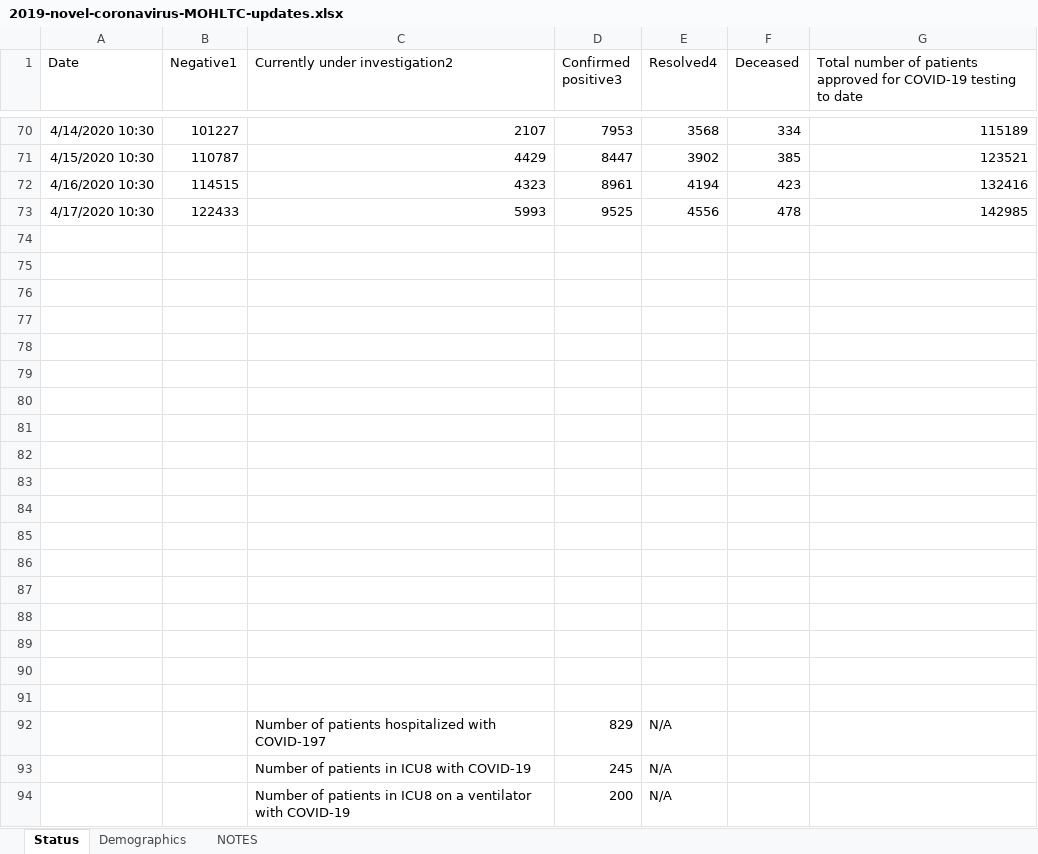
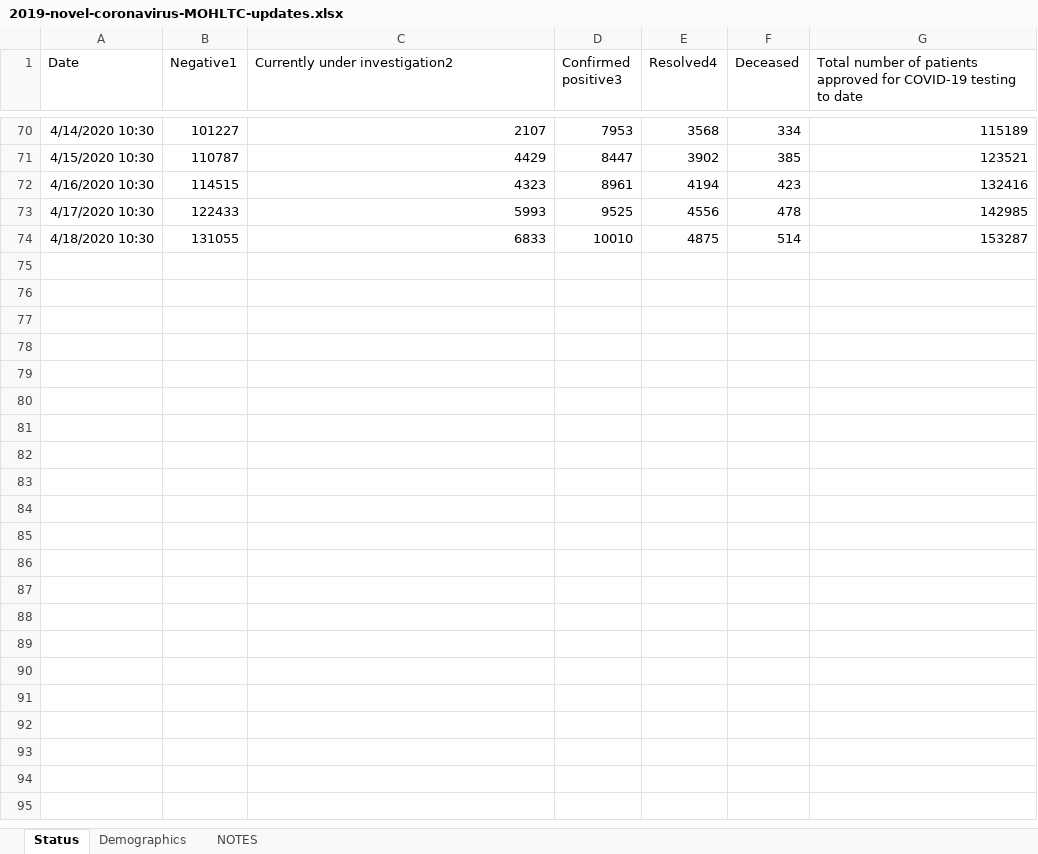
Before and after one commit to mylesmharrison/covid-ontario, an Excel workbook: excel/2019-novel-coronavirus-MOHLTC-updates.xlsx, sheet Status, drawn as a sheet; only a part is shown, gaps mark what is left out; values as stored, in another font and other column widths than the file's, no borders; removed rows and columns are numbered as before the commit, all else as after; the diff names each change by its address in the sheet, - before the commit and + after, or states it on an @@ line.

```diff
--- a/excel/2019-novel-coronavirus-MOHLTC-updates.xlsx (sheet Status)
+++ b/excel/2019-novel-coronavirus-MOHLTC-updates.xlsx (sheet Status)
-row 74: (empty)
+row 74: 4/18/2020 10:30 | 131055 | 6833 | 10010 | 4875 | 514 | 153287
-row 75: (empty)
-row 76: (empty)
-row 77: (empty)
-row 78: (empty)
-row 79: (empty)
-row 80: (empty)
-row 81: (empty)
-row 82: (empty)
-row 83: (empty)
-row 84: (empty)
-row 85: (empty)
-row 86: (empty)
-row 87: (empty)
-row 88: (empty)
-row 89: (empty)
-row 90: (empty)
-row 91: (empty)
-row 92:  |  | Number of patients hospitalized with COVID-197 | 829 | N/A
-row 93:  |  | Number of patients in ICU8 with COVID-19 | 245 | N/A
-row 94:  |  | Number of patients in ICU8 on a ventilator with COVID-19 | 200 | N/A
```
Also changed, not shown: sheet Demographics.
